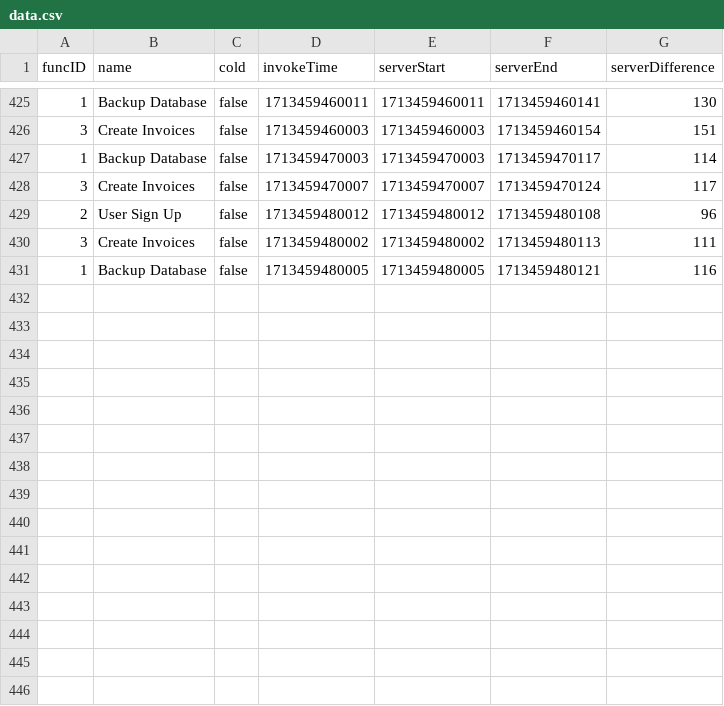
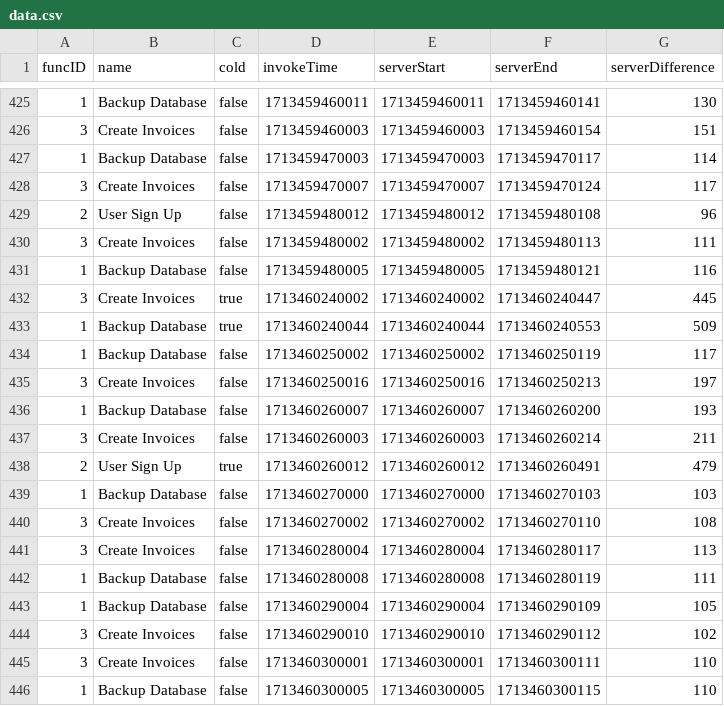
Before and after one commit to oslabs-beta/LatenSee, a CSV file: server/storage/data.csv, drawn as a sheet; only a part is shown, gaps mark what is left out.

Commit message:
Validated changes and have some data writes

```diff
--- a/server/storage/data.csv
+++ b/server/storage/data.csv
@@ -431 +431,16 @@ funcID,name,cold,invokeTime,serverStart,serverEnd,serverDifference
 1,Backup Database,false,1713459480005,1713459480005,1713459480121,116
+3,Create Invoices,true,1713460240002,1713460240002,1713460240447,445
+1,Backup Database,true,1713460240044,1713460240044,1713460240553,509
+1,Backup Database,false,1713460250002,1713460250002,1713460250119,117
+3,Create Invoices,false,1713460250016,1713460250016,1713460250213,197
+1,Backup Database,false,1713460260007,1713460260007,1713460260200,193
+3,Create Invoices,false,1713460260003,1713460260003,1713460260214,211
+2,User Sign Up,true,1713460260012,1713460260012,1713460260491,479
+1,Backup Database,false,1713460270000,1713460270000,1713460270103,103
+3,Create Invoices,false,1713460270002,1713460270002,1713460270110,108
+3,Create Invoices,false,1713460280004,1713460280004,1713460280117,113
+1,Backup Database,false,1713460280008,1713460280008,1713460280119,111
+1,Backup Database,false,1713460290004,1713460290004,1713460290109,105
+3,Create Invoices,false,1713460290010,1713460290010,1713460290112,102
+3,Create Invoices,false,1713460300001,1713460300001,1713460300111,110
+1,Backup Database,false,1713460300005,1713460300005,1713460300115,110
```
